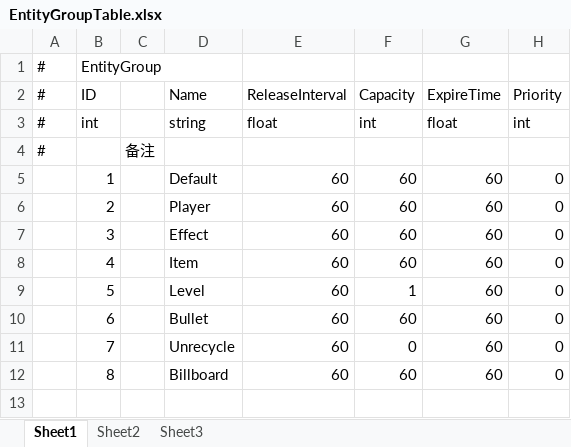
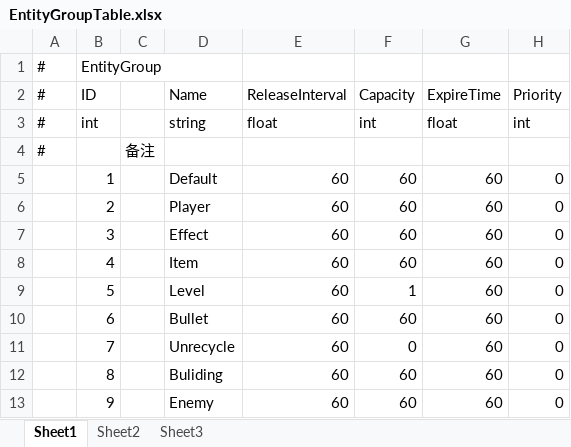
Before and after one commit to ZyfNO2/GF_X_Demo, an Excel workbook: AAAGameData/DataTables/Core/EntityGroupTable.xlsx, sheet Sheet1, drawn as a sheet; values as stored, in another font and other column widths than the file's, no borders; the diff names each change by its address in the sheet, - before the commit and + after, or states it on an @@ line.

```diff
--- a/AAAGameData/DataTables/Core/EntityGroupTable.xlsx (sheet Sheet1)
+++ b/AAAGameData/DataTables/Core/EntityGroupTable.xlsx (sheet Sheet1)
-D12 (Name): Billboard
+D12 (Name): Buliding
+row 13:  | 9 |  | Enemy | 60 | 60 | 60 | 0
```
Also changed, not shown: 20 other files.
